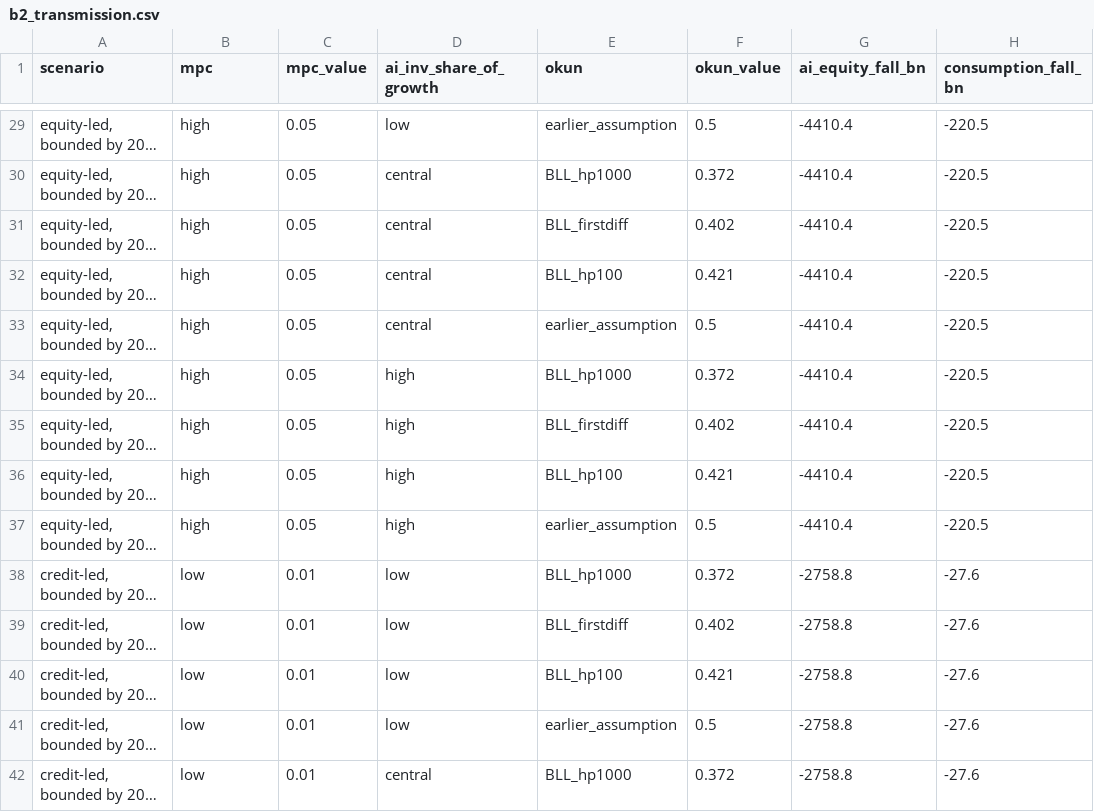
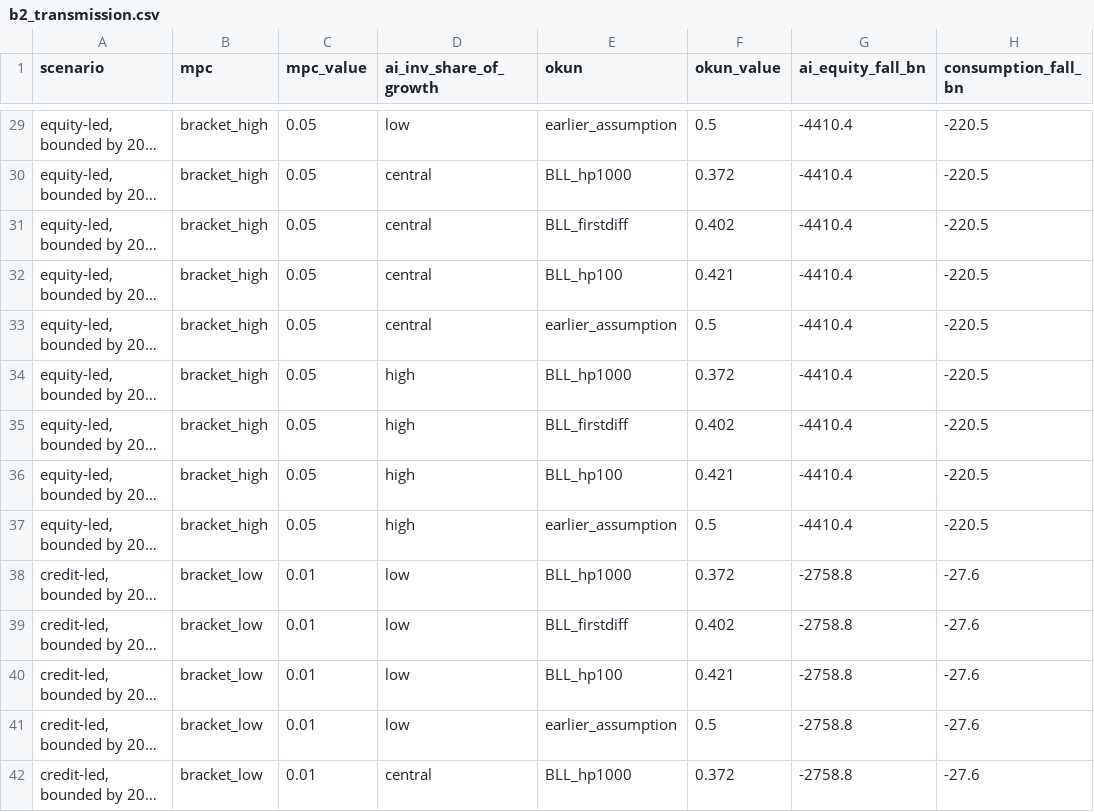
Before and after one commit to MohitPratapSinghRathore/physical-ai, a CSV file: framework/ai_bust/b2_transmission.csv, drawn as a sheet; only a part is shown, gaps mark what is left out; long unchanged cells end in …; the diff covers the shown part only; the diff names each change by its address in the sheet, - before the commit and + after, or states it on an @@ line.

```diff
--- a/framework/ai_bust/b2_transmission.csv
+++ b/framework/ai_bust/b2_transmission.csv
-B29:B37 (mpc): high
+B29:B37 (mpc): bracket_high
-B38:B42 (mpc): low
+B38:B42 (mpc): bracket_low
```
Also changed, not shown: 178 edited cells elsewhere in this file, 9 other files.
